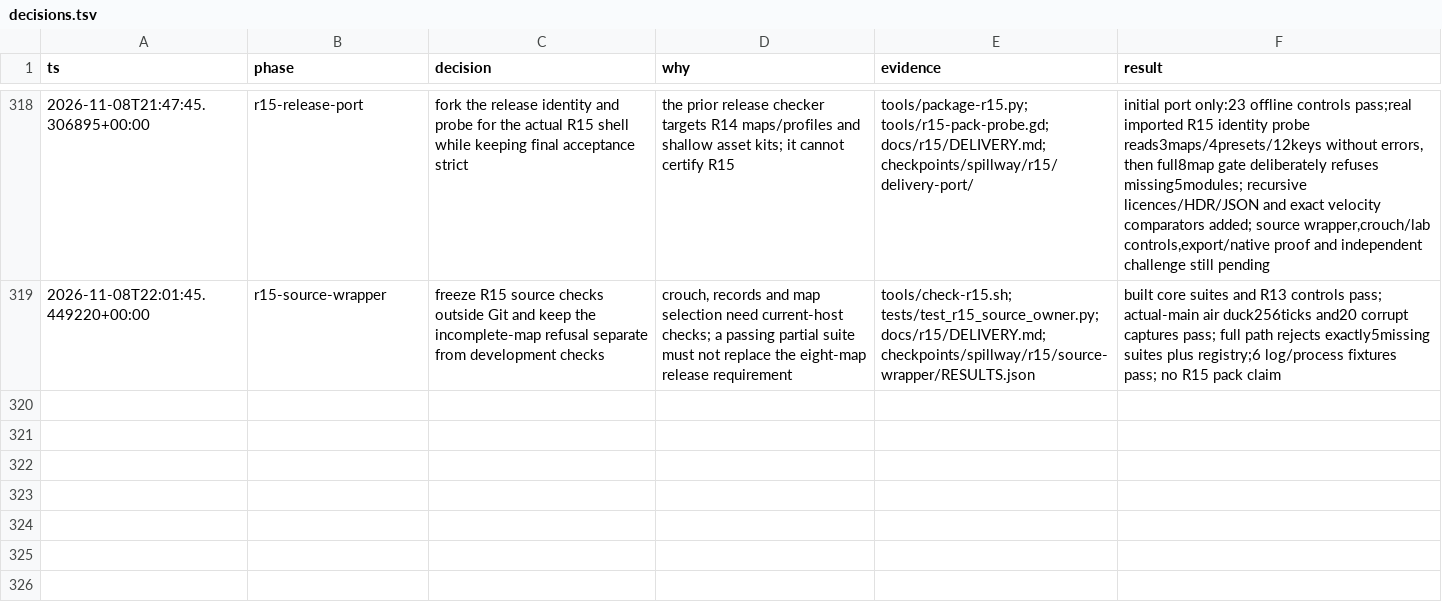
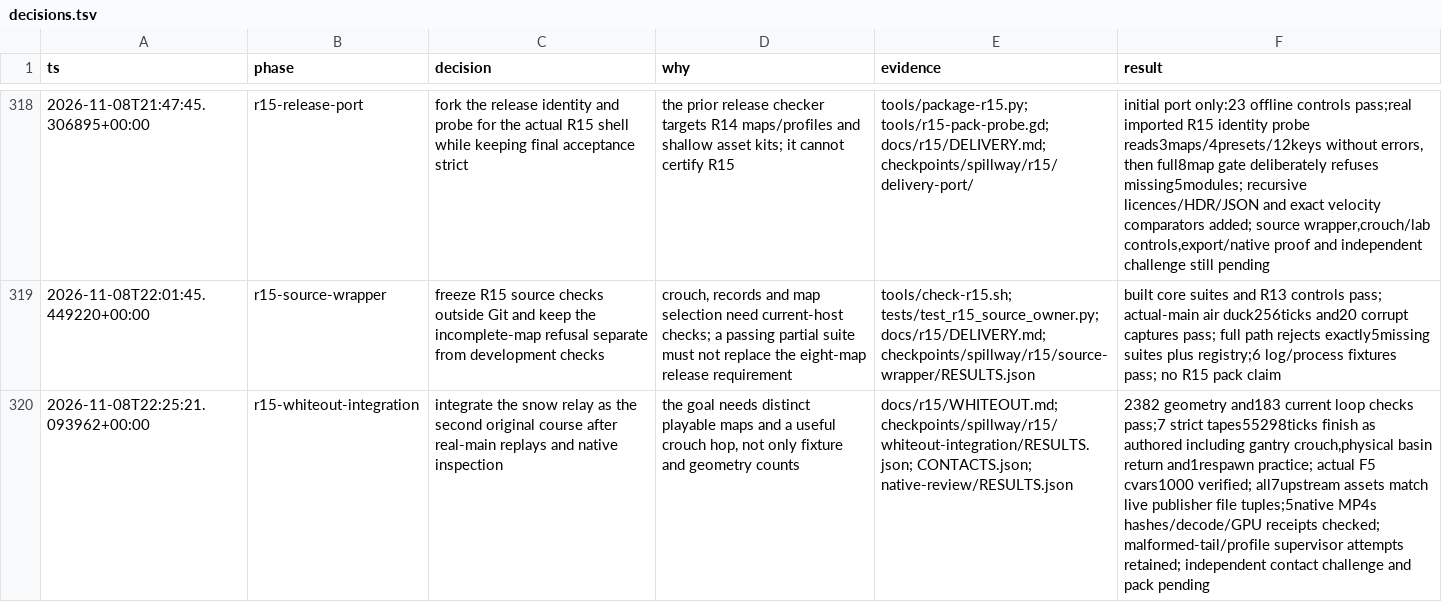
Before and after one commit to thatmike1/spillway, a TSV file: docs/reboot/decisions.tsv, drawn as a sheet; only a part is shown, gaps mark what is left out; the diff names each change by its address in the sheet, - before the commit and + after, or states it on an @@ line.

Commit message:
feat: add whiteout relay and its crouch hop line (ccChat-general-pb3f.2)

```diff
--- a/docs/reboot/decisions.tsv
+++ b/docs/reboot/decisions.tsv
+row 320: 2026-11-08T22:25:21.093962+00:00 | r15-whiteout-integration | integrate the snow relay as the second original course after real-main replays and native inspection | the goal needs distinct playable maps and a useful crouch hop, not only fixture and geometry counts | docs/r15/WHITEOUT.md; checkpoints/spillway/r15/whiteout-integration/RESULTS.json; CONTACTS.json; native-review/RESULTS.json | 2382 geometry and183 current loop checks pass;7 strict tapes55298ticks finish as authored including gantry crouch,physical basin return and1respawn practice; actual F5 cvars1000 verified; all7upstream assets match live publisher file tuples;5native MP4s hashes/decode/GPU receipts checked; malformed-tail/profile supervisor attempts retained; independent contact challenge and pack pending
```
Also changed, not shown: 25 other files.
